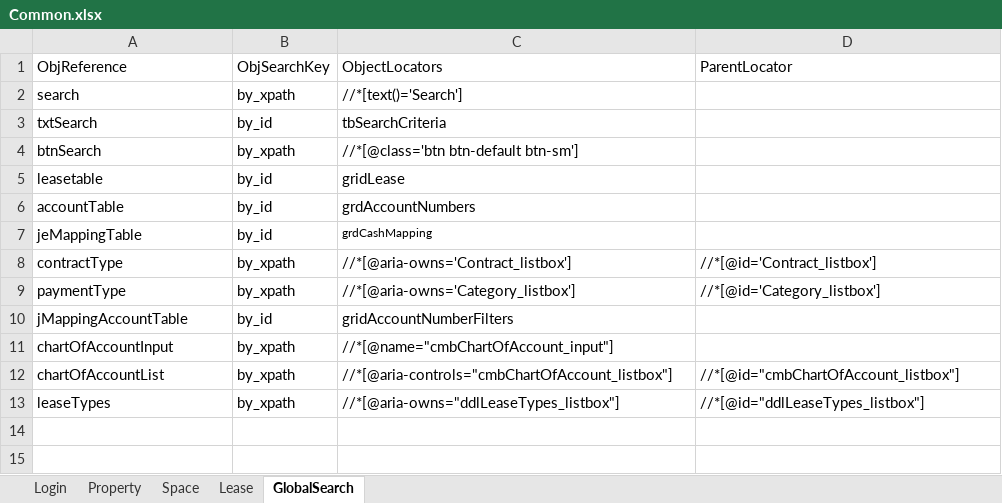
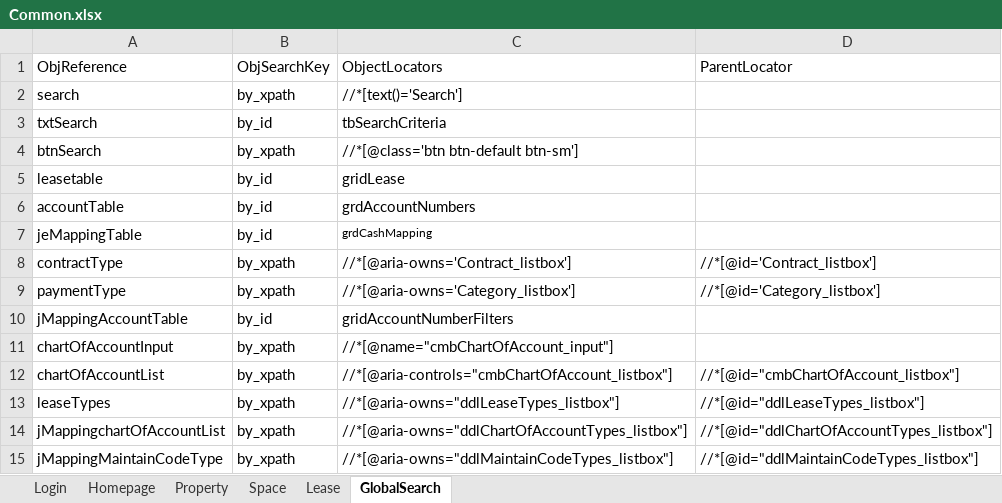
Before and after one commit to shahriarkamal-dsi/AMT-TestFrameWork, an Excel workbook: src/main/resources/objectLocator/Common.xlsx, sheet GlobalSearch, drawn as a sheet; values as stored, in another font and other column widths than the file's, no borders; the diff names each change by its address in the sheet, - before the commit and + after, or states it on an @@ line.

```diff
--- a/src/main/resources/objectLocator/Common.xlsx (sheet GlobalSearch)
+++ b/src/main/resources/objectLocator/Common.xlsx (sheet GlobalSearch)
+sheet tab: Homepage
+row 14: jMappingchartOfAccountList | by_xpath | //*[@aria-owns="ddlChartOfAccountTypes_listbox"] | //*[@id="ddlChartOfAccountTypes_listbox"]
+row 15: jMappingMaintainCodeType | by_xpath | //*[@aria-owns="ddlMaintainCodeTypes_listbox"] | //*[@id="ddlMaintainCodeTypes_listbox"]
```
Also changed, not shown: sheet Login, src/main/resources/dataCreate/AccountCreateJmapping.xlsx, src/main/resources/objectLocator/FASB.xlsx, 15 other files.
